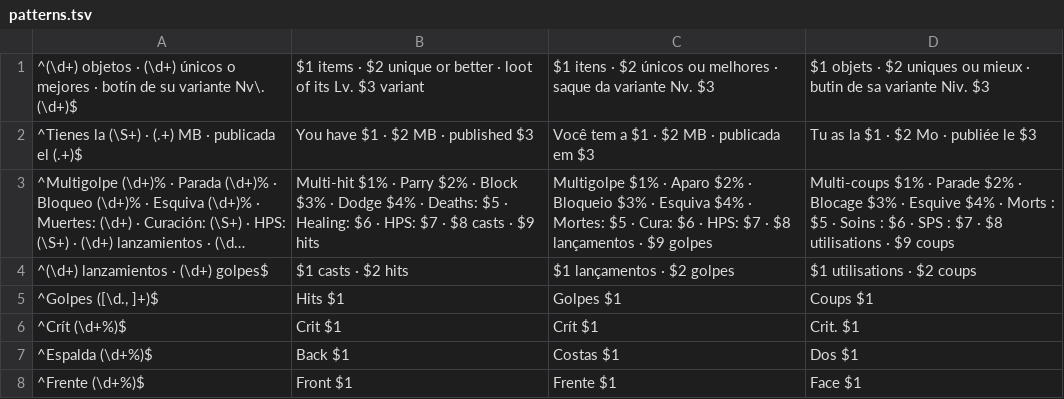
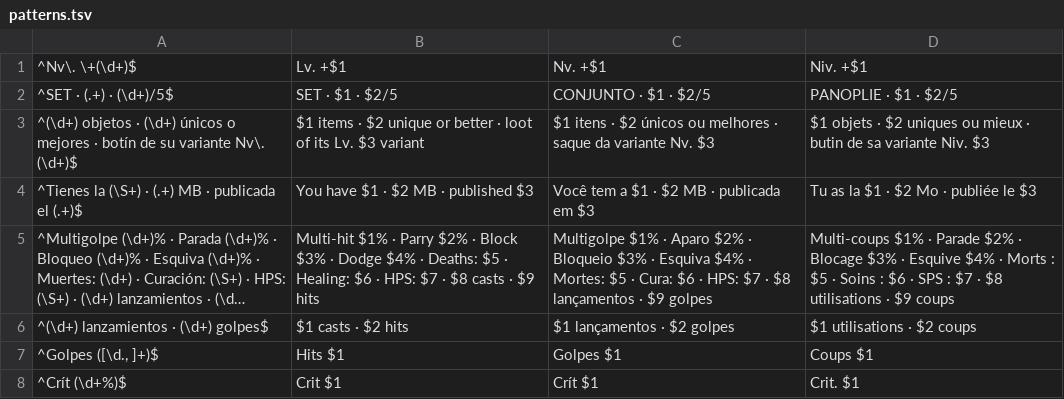
Before and after one commit to l33tm3/FullAIon2Companion, a TSV file: desktop/FullAIon2Companion/i18n/patterns.tsv, drawn as a sheet; only a part is shown; the shorter side is filled out with more unchanged rows; long unchanged cells end in ….

```diff
--- a/desktop/FullAIon2Companion/i18n/patterns.tsv
+++ b/desktop/FullAIon2Companion/i18n/patterns.tsv
@@ -1 +1,3 @@
+^Nv\. \+(\d+)$	Lv. +$1	Nv. +$1	Niv. +$1
+^SET · (.+) · (\d+)/5$	SET · $1 · $2/5	CONJUNTO · $1 · $2/5	PANOPLIE · $1 · $2/5
 ^(\d+) objetos · (\d+) únicos o mejores · botín de su variante Nv\. (\d+)$	$1 items · $2 unique or better · loot of its Lv. $3 variant	$1 itens · $2 únicos ou melhores · saque da variante Nv. $3	$1 objets · $2 uniques ou mieux · butin de sa variante Niv. $3
```
Also changed, not shown: desktop/FullAIon2Companion/i18n/overlay.tsv, desktop/FullAIon2Companion/i18n/panel.tsv, 9 other files.
